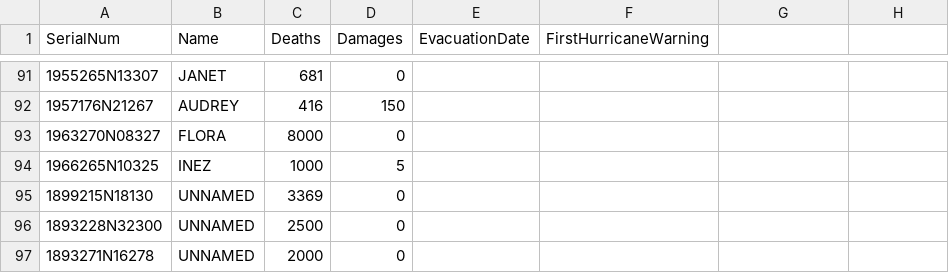
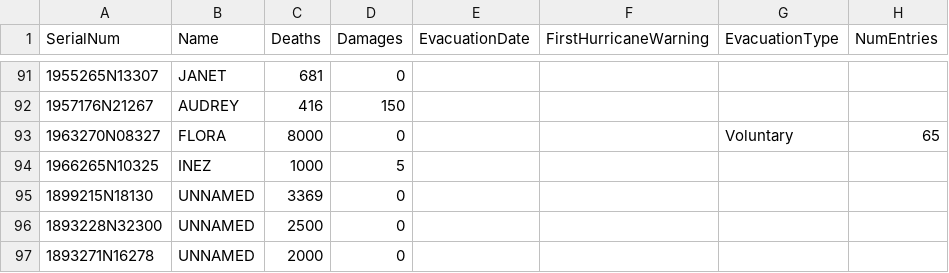
Before and after one commit to cs573-19s/gradfinal, a CSV file: casualties.csv, drawn as a sheet; only a part is shown, gaps mark what is left out; the diff covers the shown part only.

```diff
--- a/casualties.csv
+++ b/casualties.csv
@@ -1 +1 @@
-SerialNum,Name,Deaths,Damages,EvacuationDate,FirstHurricaneWarning
+SerialNum,Name,Deaths,Damages,EvacuationDate,FirstHurricaneWarning,EvacuationType,NumEntries
@@ -93 +93 @@ SerialNum,Name,Deaths,Damages,EvacuationDate,FirstHurricaneWarning
-1963270N08327,FLORA,8000,0,,
+1963270N08327,FLORA,8000,0,,,Voluntary,65
```
Also changed, not shown: 21 edited cells elsewhere in this file, 3 other files.
